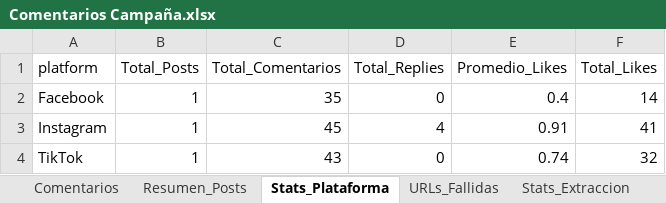
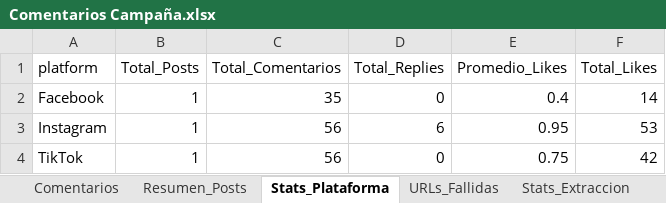
Before and after one commit to sociallisteningalpina-lang/prueba, an Excel workbook: Comentarios Campaña.xlsx, sheet Stats_Plataforma, drawn as a sheet; values as stored, in another font and other column widths than the file's, no borders; the diff names each change by its address in the sheet, - before the commit and + after, or states it on an @@ line.

```diff
--- a/Comentarios Campaña.xlsx (sheet Stats_Plataforma)
+++ b/Comentarios Campaña.xlsx (sheet Stats_Plataforma)
-C3 (Total_Comentarios): 45
+C3 (Total_Comentarios): 56
-D3 (Total_Replies): 4
+D3 (Total_Replies): 6
-E3 (Promedio_Likes): 0.91
+E3 (Promedio_Likes): 0.95
-F3 (Total_Likes): 41
+F3 (Total_Likes): 53
-C4 (Total_Comentarios): 43
+C4 (Total_Comentarios): 56
-E4 (Promedio_Likes): 0.74
+E4 (Promedio_Likes): 0.75
-F4 (Total_Likes): 32
+F4 (Total_Likes): 42
```
Also changed, not shown: sheet Comentarios, sheet Stats_Extraccion, sheet Resumen_Posts, 1 other file.
